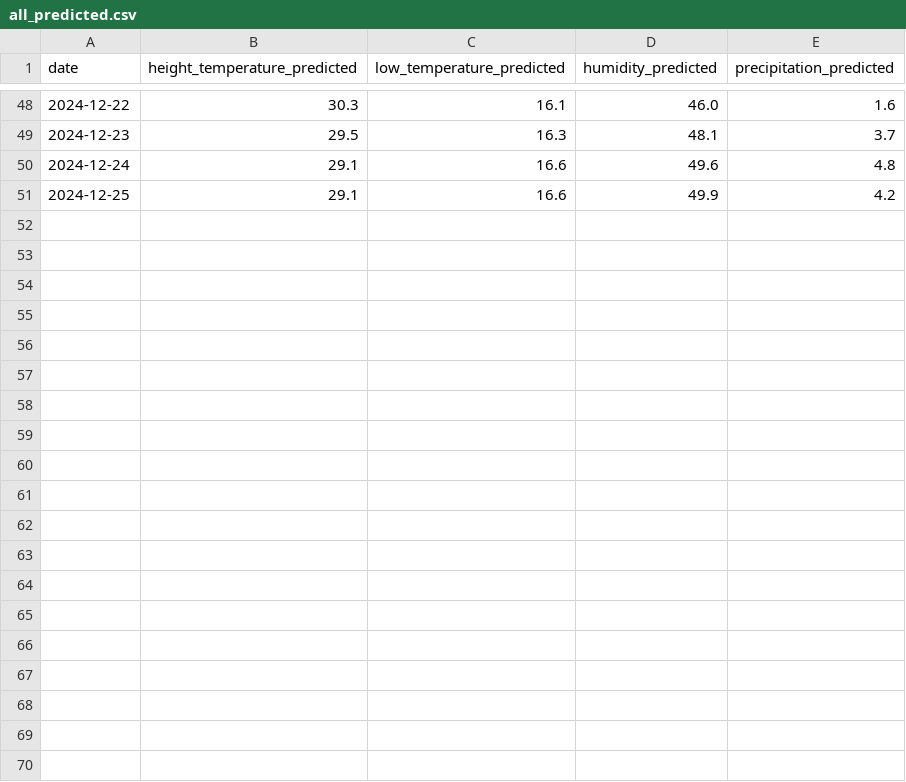
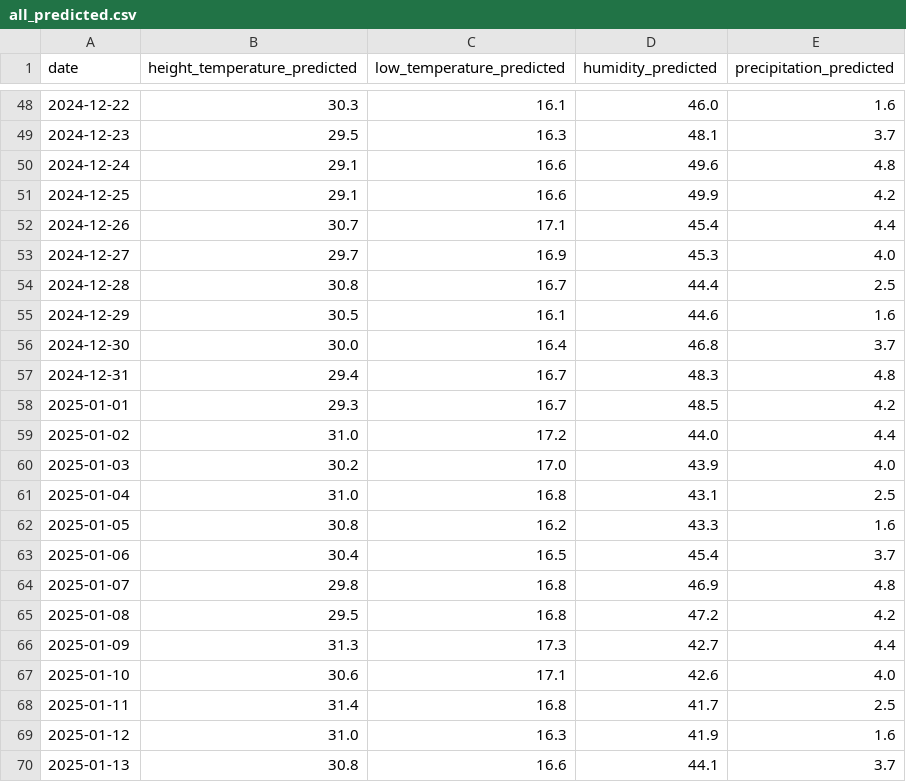
Before and after one commit to mingri31164/bigpyz, a CSV file: result/all_predicted.csv, drawn as a sheet; only a part is shown, gaps mark what is left out; the diff covers the shown part only.

```diff
--- a/result/all_predicted.csv
+++ b/result/all_predicted.csv
@@ -51 +51,20 @@ date,height_temperature_predicted,low_temperature_predicted,humidity_predicted,p
 2024-12-25,29.1,16.6,49.9,4.2
+2024-12-26,30.7,17.1,45.4,4.4
+2024-12-27,29.7,16.9,45.3,4.0
+2024-12-28,30.8,16.7,44.4,2.5
+2024-12-29,30.5,16.1,44.6,1.6
+2024-12-30,30.0,16.4,46.8,3.7
+2024-12-31,29.4,16.7,48.3,4.8
+2025-01-01,29.3,16.7,48.5,4.2
+2025-01-02,31.0,17.2,44.0,4.4
+2025-01-03,30.2,17.0,43.9,4.0
+2025-01-04,31.0,16.8,43.1,2.5
+2025-01-05,30.8,16.2,43.3,1.6
+2025-01-06,30.4,16.5,45.4,3.7
+2025-01-07,29.8,16.8,46.9,4.8
+2025-01-08,29.5,16.8,47.2,4.2
+2025-01-09,31.3,17.3,42.7,4.4
+2025-01-10,30.6,17.1,42.6,4.0
+2025-01-11,31.4,16.8,41.7,2.5
+2025-01-12,31.0,16.3,41.9,1.6
+2025-01-13,30.8,16.6,44.1,3.7
```
Also changed, not shown: 11 added rows elsewhere in this file, result/all_in_one_predicted.csv, 1 other file.
